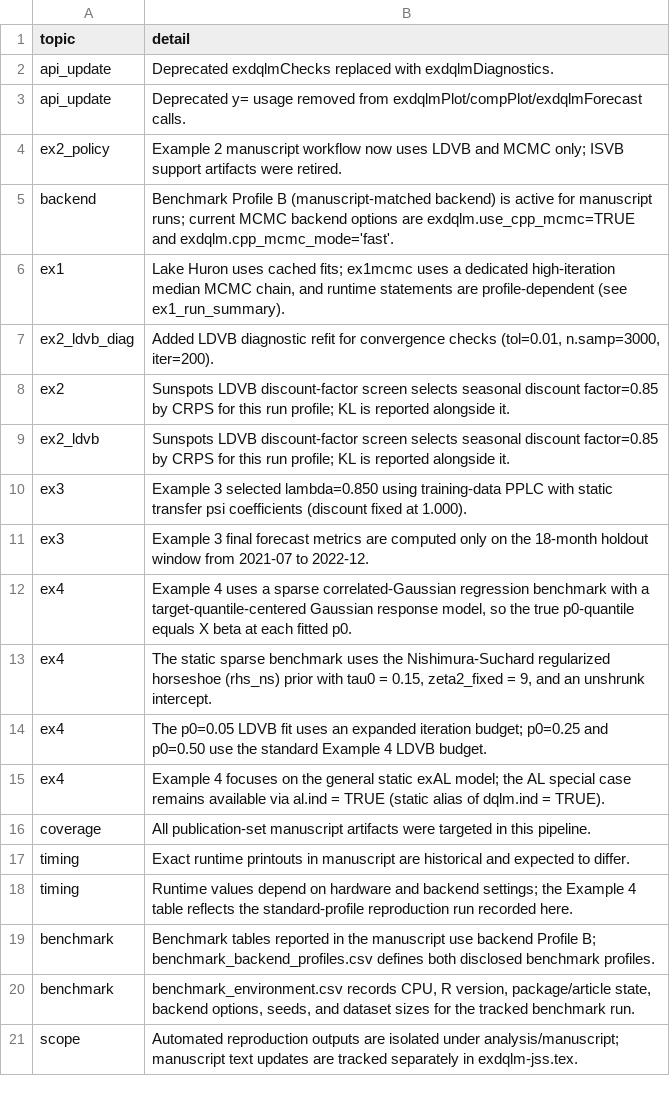
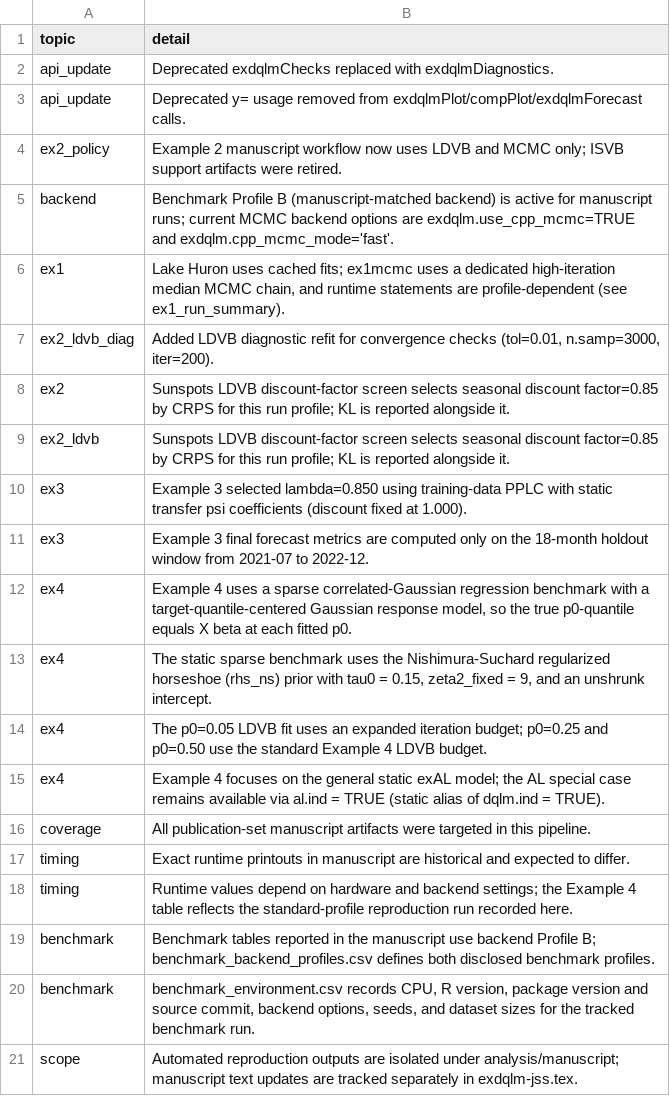
Before and after one commit to AntonioAPDL/exdqlm---Article, a CSV file: analysis/manuscript/outputs/tables/manuscript_repro_notes.csv, drawn as a sheet.

```diff
--- a/analysis/manuscript/outputs/tables/manuscript_repro_notes.csv
+++ b/analysis/manuscript/outputs/tables/manuscript_repro_notes.csv
@@ -19,3 +19,3 @@
 "benchmark","Benchmark tables reported in the manuscript use backend Profile B; benchmark_backend_profiles.csv defines both disclosed benchmark profiles."
-"benchmark","benchmark_environment.csv records CPU, R version, package/article state, backend options, seeds, and dataset sizes for the tracked benchmark run."
+"benchmark","benchmark_environment.csv records CPU, R version, package version and source commit, backend options, seeds, and dataset sizes for the tracked benchmark run."
 "scope","Automated reproduction outputs are isolated under analysis/manuscript; manuscript text updates are tracked separately in exdqlm-jss.tex."
```
Also changed, not shown: analysis/manuscript/outputs/tables/benchmark_environment.csv, analysis/manuscript/outputs/tables/manuscript_repro_tracker.csv, 9 other files.
